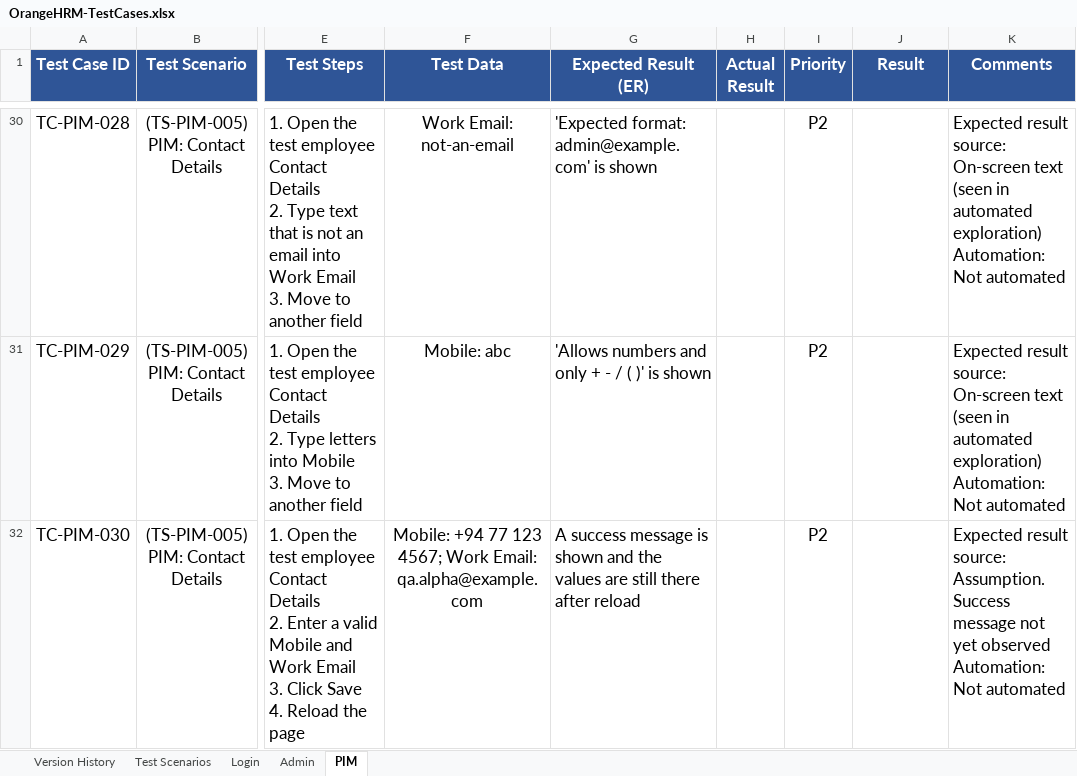
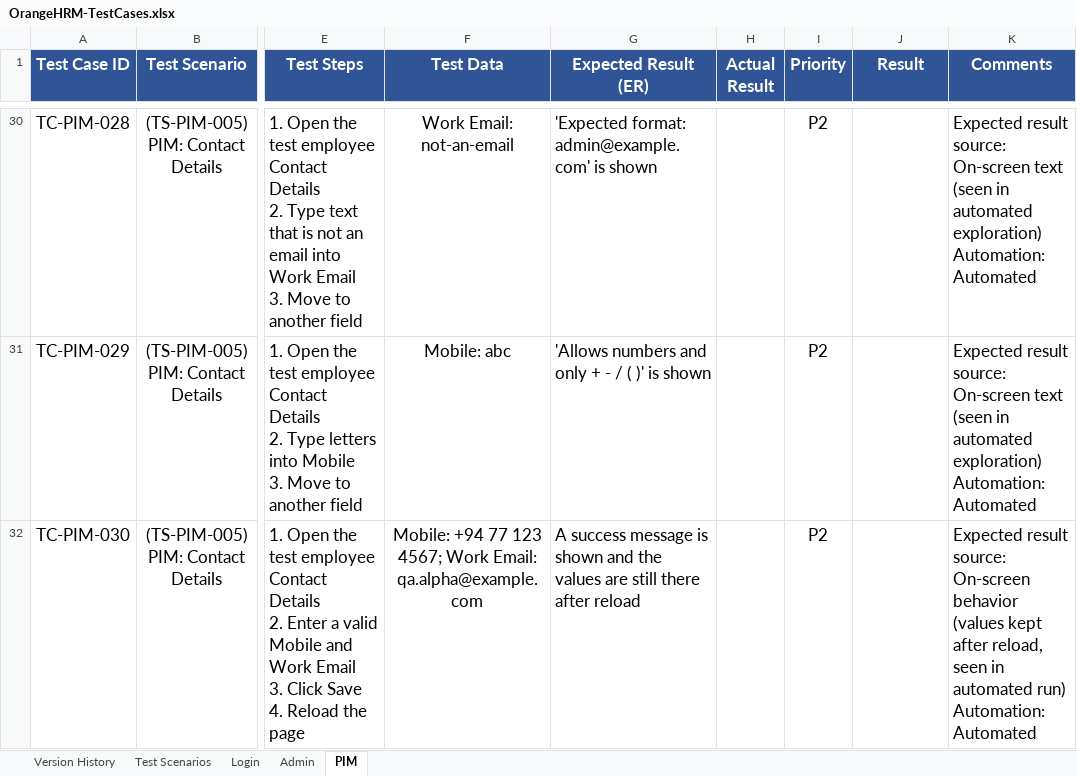
Before and after one commit to Sana-nas/orangehrm-qa, an Excel workbook: manual-testing/OrangeHRM-TestCases.xlsx, sheet PIM, drawn as a sheet; only a part is shown, gaps mark what is left out; values as stored, in another font and other column widths than the file's, no borders; conditional formats not drawn; ↵ is a line break in a cell; the diff covers the shown part only; the diff names each change by its address in the sheet, - before the commit and + after, or states it on an @@ line.

Commit message:
Fix PIM test failures, tighten two weak checks, update PIM sheet with observed messages

```diff
--- a/manual-testing/OrangeHRM-TestCases.xlsx (sheet PIM)
+++ b/manual-testing/OrangeHRM-TestCases.xlsx (sheet PIM)
-K30:K31 (Comments): …exploration) ↵ Automation: Not automated
+K30:K31 (Comments): …exploration) ↵ Automation: Automated
-K32 (Comments): …result source: Assumption. Success message not yet observed ↵ Automation: Not automated
+K32 (Comments): …result source: On-screen behavior (values kept after reload, seen in automated run) ↵ Automation: Automated
```
Also changed, not shown: 39 edited cells elsewhere in this sheet, 5 other files.
